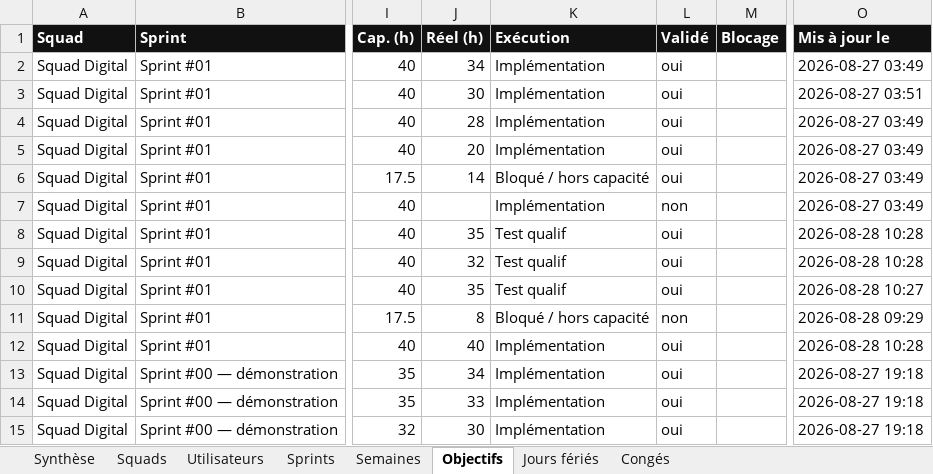
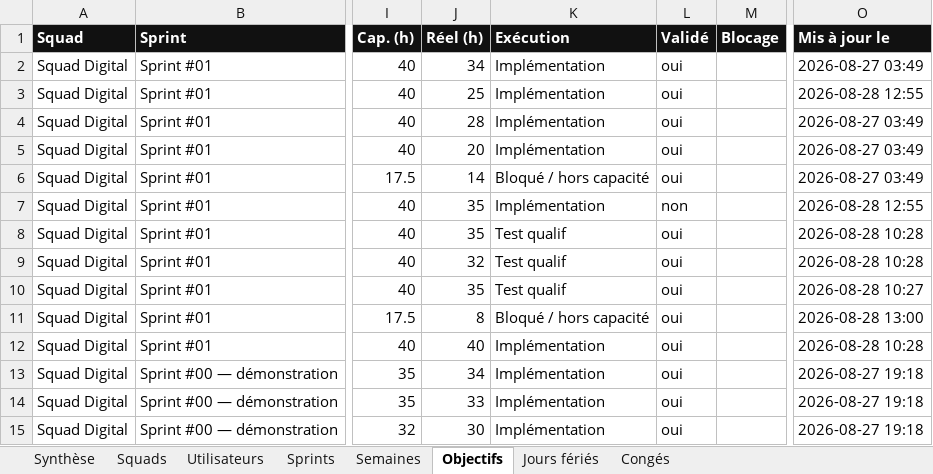
Before and after one commit to efoka24-ops/sprint-tracker, an Excel workbook: bd/sprint-tracker.xlsx, sheet Objectifs, drawn as a sheet; only a part is shown, gaps mark what is left out; values as stored, in another font and other column widths than the file's, no borders; the diff names each change by its address in the sheet, - before the commit and + after, or states it on an @@ line.

Commit message:
bd : mise à jour d’un objectif

```diff
--- a/bd/sprint-tracker.xlsx (sheet Objectifs)
+++ b/bd/sprint-tracker.xlsx (sheet Objectifs)
-J3 (Réel (h)): 30
+J3 (Réel (h)): 25
-O3 (Mis à jour le): 2026-08-27 03:51
+O3 (Mis à jour le): 2026-08-28 12:55
-J7 (Réel (h)): (empty)
+J7 (Réel (h)): 35
-O7 (Mis à jour le): 2026-08-27 03:49
+O7 (Mis à jour le): 2026-08-28 12:55
-L11 (Validé): non
+L11 (Validé): oui
-O11 (Mis à jour le): 2026-08-28 09:29
+O11 (Mis à jour le): 2026-08-28 13:00
```
Also changed, not shown: sheet Synthèse.
